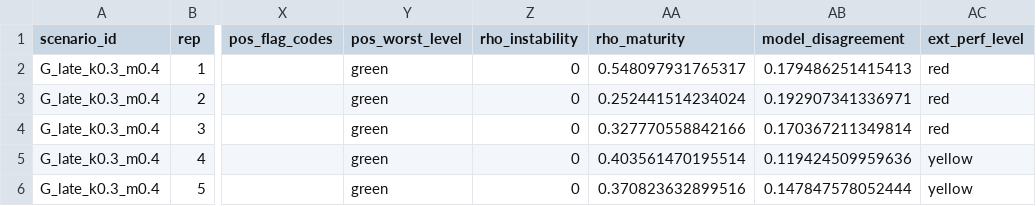
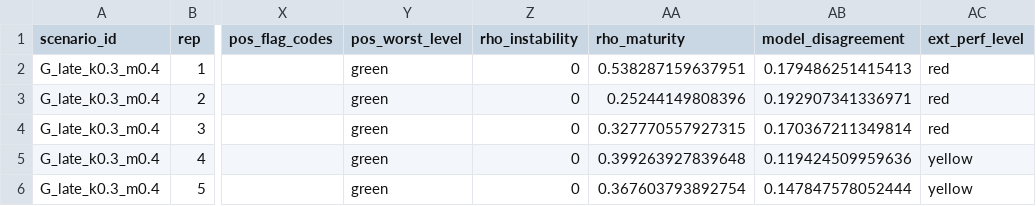
Before and after one commit to maxhsky/DepCensAudit, a CSV file: sim/outputs/pilot/G_late_k0.3_m0.4.csv, drawn as a sheet; only a part is shown, gaps mark what is left out; the diff names each change by its address in the sheet, - before the commit and + after, or states it on an @@ line.

```diff
--- a/sim/outputs/pilot/G_late_k0.3_m0.4.csv
+++ b/sim/outputs/pilot/G_late_k0.3_m0.4.csv
-AA2 (rho_maturity): 0.548097931765317
+AA2 (rho_maturity): 0.538287159637951
-AA3 (rho_maturity): 0.252441514234024
+AA3 (rho_maturity): 0.25244149808396
-AA4 (rho_maturity): 0.327770558842166
+AA4 (rho_maturity): 0.327770557927315
-AA5 (rho_maturity): 0.403561470195514
+AA5 (rho_maturity): 0.399263927839648
-AA6 (rho_maturity): 0.370823632899516
+AA6 (rho_maturity): 0.367603793892754
```
Also changed, not shown: sim/outputs/pilot/G_crossing_k0.6_m0.6.csv, sim/outputs/pilot/G_ph_k0.0_m0.8.csv, 9 other files.
